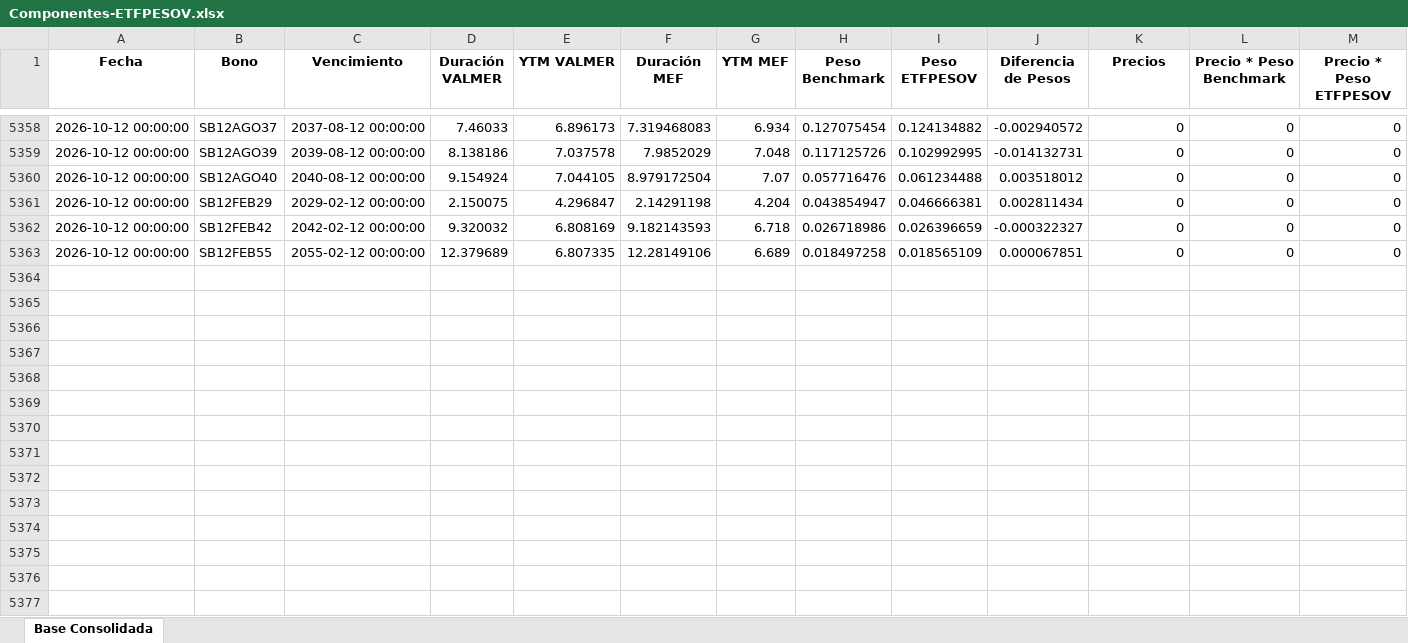
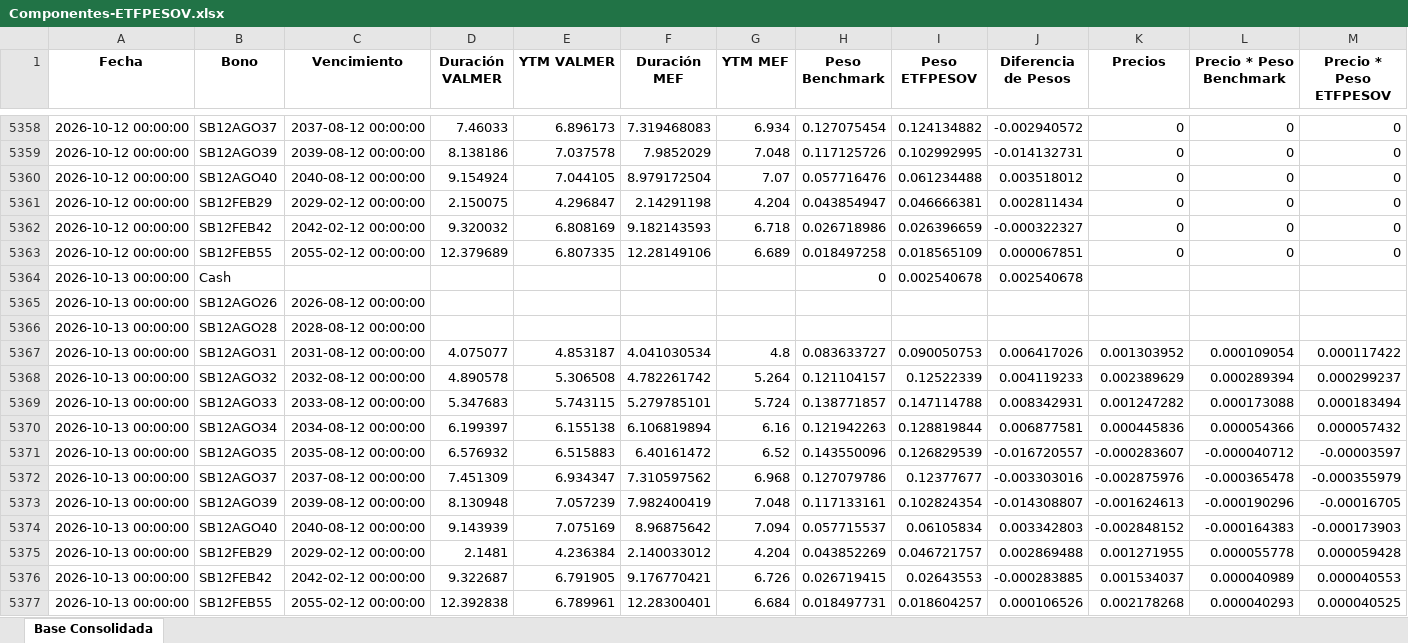
Before and after one commit to JoFRN26/Dashboards_EDAM, an Excel workbook: ETFPESOV/Bonos/Componentes-ETFPESOV.xlsx, sheet Base Consolidada, drawn as a sheet; only a part is shown, gaps mark what is left out; values as stored, in another font and other column widths than the file's, no borders; rows hold the shown columns only; the diff names each change by its address in the sheet, - before the commit and + after, or states it on an @@ line.

Commit message:
Add files via upload

```diff
--- a/ETFPESOV/Bonos/Componentes-ETFPESOV.xlsx (sheet Base Consolidada)
+++ b/ETFPESOV/Bonos/Componentes-ETFPESOV.xlsx (sheet Base Consolidada)
+row 5364: 2026-10-13 00:00:00 | Cash |  |  |  |  |  | 0 | 0.002540678 | 0.002540678
+row 5365: 2026-10-13 00:00:00 | SB12AGO26 | 2026-08-12 00:00:00
+row 5366: 2026-10-13 00:00:00 | SB12AGO28 | 2028-08-12 00:00:00
+row 5367: 2026-10-13 00:00:00 | SB12AGO31 | 2031-08-12 00:00:00 | 4.075077 | 4.853187 | 4.041030534 | 4.8 | 0.083633727 | 0.090050753 | 0.006417026 | 0.001303952 | 0.000109054 | 0.000117422
+row 5368: 2026-10-13 00:00:00 | SB12AGO32 | 2032-08-12 00:00:00 | 4.890578 | 5.306508 | 4.782261742 | 5.264 | 0.121104157 | 0.12522339 | 0.004119233 | 0.002389629 | 0.000289394 | 0.000299237
+row 5369: 2026-10-13 00:00:00 | SB12AGO33 | 2033-08-12 00:00:00 | 5.347683 | 5.743115 | 5.279785101 | 5.724 | 0.138771857 | 0.147114788 | 0.008342931 | 0.001247282 | 0.000173088 | 0.000183494
+row 5370: 2026-10-13 00:00:00 | SB12AGO34 | 2034-08-12 00:00:00 | 6.199397 | 6.155138 | 6.106819894 | 6.16 | 0.121942263 | 0.128819844 | 0.006877581 | 0.000445836 | 0.000054366 | 0.000057432
+row 5371: 2026-10-13 00:00:00 | SB12AGO35 | 2035-08-12 00:00:00 | 6.576932 | 6.515883 | 6.40161472 | 6.52 | 0.143550096 | 0.126829539 | -0.016720557 | -0.000283607 | -0.000040712 | -0.00003597
+row 5372: 2026-10-13 00:00:00 | SB12AGO37 | 2037-08-12 00:00:00 | 7.451309 | 6.934347 | 7.310597562 | 6.968 | 0.127079786 | 0.12377677 | -0.003303016 | -0.002875976 | -0.000365478 | -0.000355979
+row 5373: 2026-10-13 00:00:00 | SB12AGO39 | 2039-08-12 00:00:00 | 8.130948 | 7.057239 | 7.982400419 | 7.048 | 0.117133161 | 0.102824354 | -0.014308807 | -0.001624613 | -0.000190296 | -0.00016705
+row 5374: 2026-10-13 00:00:00 | SB12AGO40 | 2040-08-12 00:00:00 | 9.143939 | 7.075169 | 8.96875642 | 7.094 | 0.057715537 | 0.06105834 | 0.003342803 | -0.002848152 | -0.000164383 | -0.000173903
+row 5375: 2026-10-13 00:00:00 | SB12FEB29 | 2029-02-12 00:00:00 | 2.1481 | 4.236384 | 2.140033012 | 4.204 | 0.043852269 | 0.046721757 | 0.002869488 | 0.001271955 | 0.000055778 | 0.000059428
+row 5376: 2026-10-13 00:00:00 | SB12FEB42 | 2042-02-12 00:00:00 | 9.322687 | 6.791905 | 9.176770421 | 6.726 | 0.026719415 | 0.02643553 | -0.000283885 | 0.001534037 | 0.000040989 | 0.000040553
+row 5377: 2026-10-13 00:00:00 | SB12FEB55 | 2055-02-12 00:00:00 | 12.392838 | 6.789961 | 12.28300401 | 6.684 | 0.018497731 | 0.018604257 | 0.000106526 | 0.002178268 | 0.000040293 | 0.000040525
```
